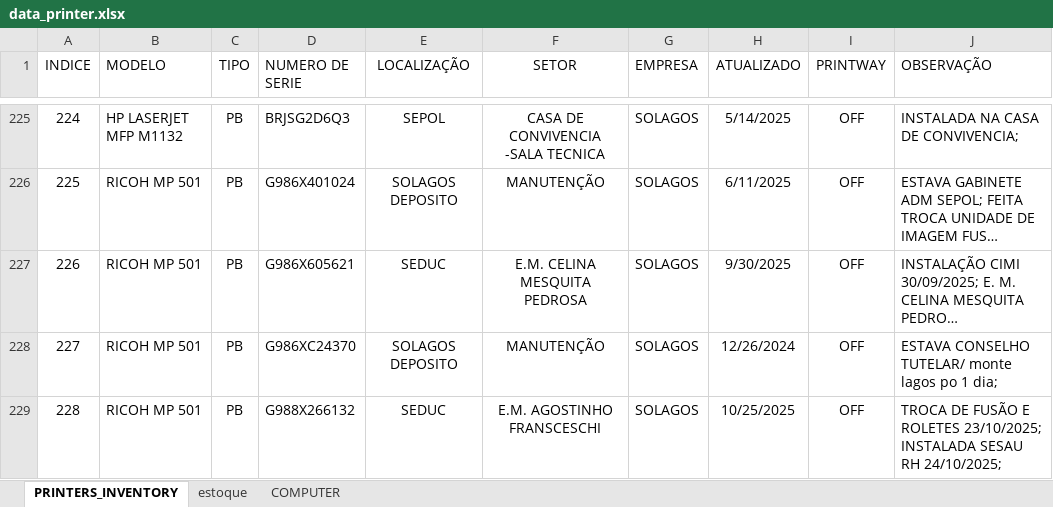
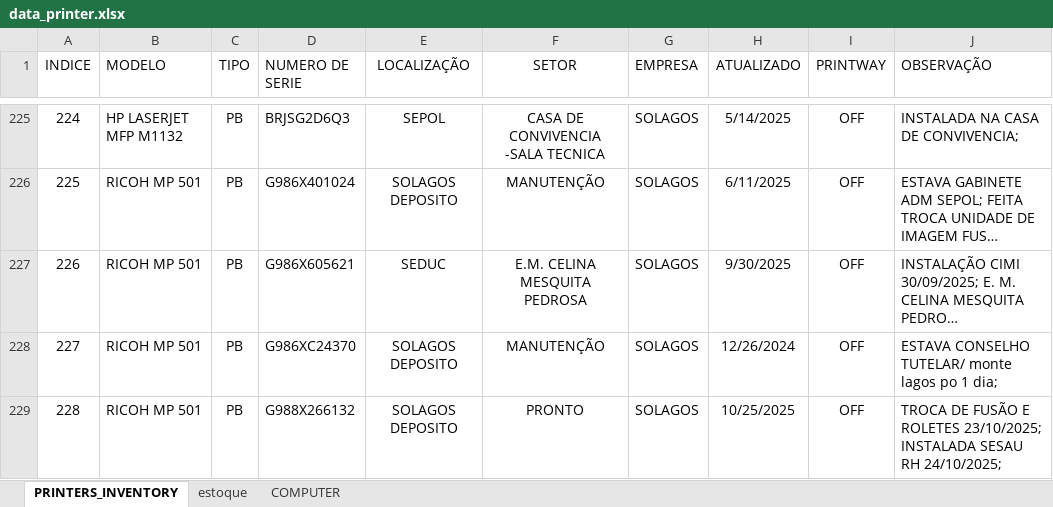
Before and after one commit to flavio-foa-dev/excel, an Excel workbook: data_printer.xlsx, sheet PRINTERS_INVENTORY, drawn as a sheet; only a part is shown, gaps mark what is left out; long unchanged cells end in …; values as stored, in another font and other column widths than the file's, no borders; conditional formats and table styles not drawn; the diff covers the shown part only; the diff names each change by its address in the sheet, - before the commit and + after, or states it on an @@ line.

```diff
--- a/data_printer.xlsx (sheet PRINTERS_INVENTORY)
+++ b/data_printer.xlsx (sheet PRINTERS_INVENTORY)
-E229 (LOCALIZAÇÃO): SEDUC
+E229 (LOCALIZAÇÃO): SOLAGOS DEPOSITO
-F229 (SETOR): E.M. AGOSTINHO FRANSCESCHI
+F229 (SETOR): PRONTO
```
Also changed, not shown: 15 edited cells and cell formats elsewhere in this sheet.
